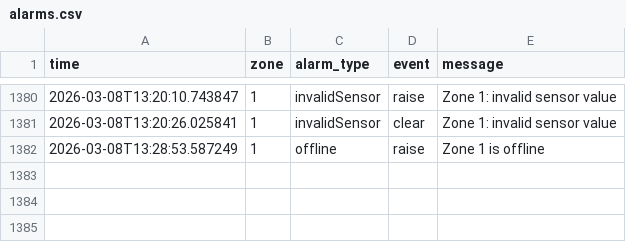
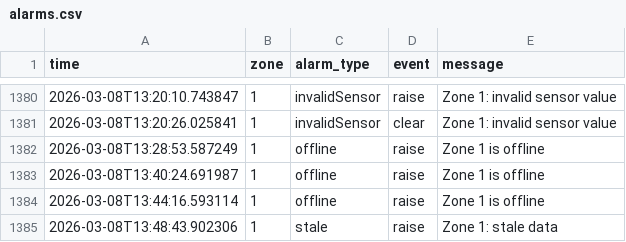
Before and after one commit to MovsarAyubov/greenhouse, a CSV file: logs/alarms.csv, drawn as a sheet; only a part is shown, gaps mark what is left out; the diff names each change by its address in the sheet, - before the commit and + after, or states it on an @@ line.

```diff
--- a/logs/alarms.csv
+++ b/logs/alarms.csv
+row 1383: 2026-03-08T13:40:24.691987 | 1 | offline | raise | Zone 1 is offline
+row 1384: 2026-03-08T13:44:16.593114 | 1 | offline | raise | Zone 1 is offline
+row 1385: 2026-03-08T13:48:43.902306 | 1 | stale | raise | Zone 1: stale data
```
Also changed, not shown: 5 other files.
